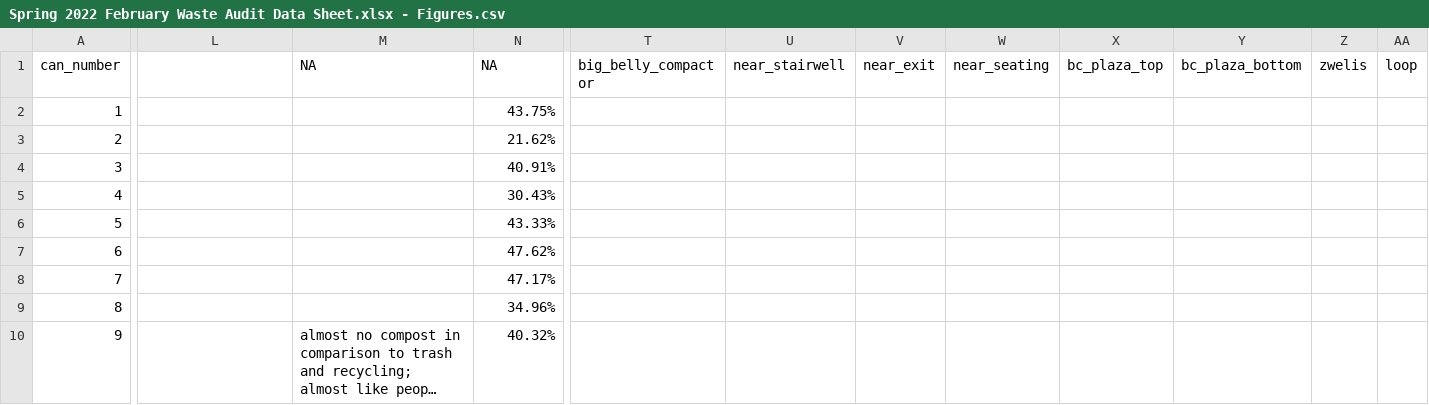
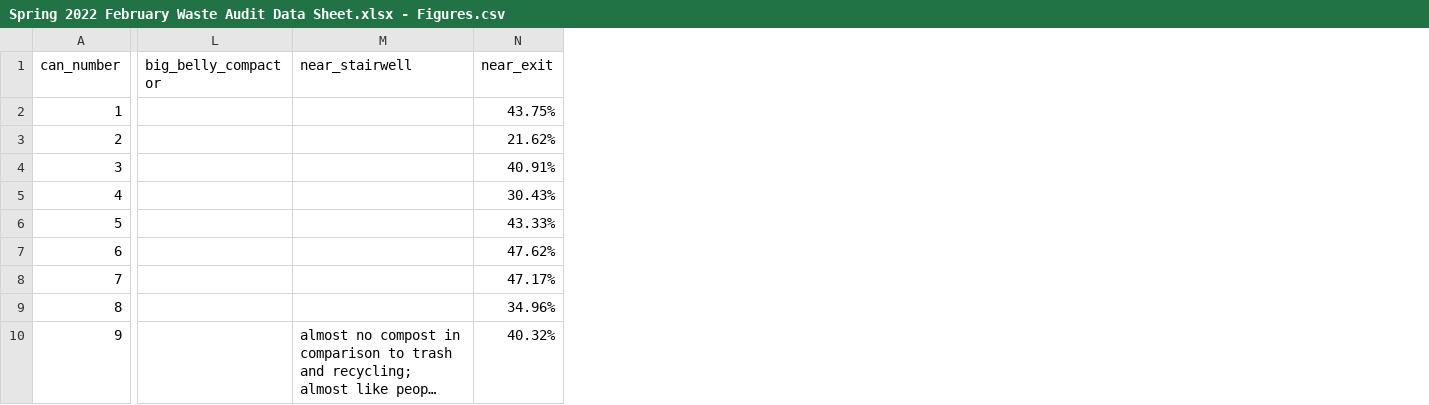
Before and after one commit to haileyross/WasteAuditFeb2022, a CSV file: Spring 2022 February Waste Audit Data Sheet.xlsx - Figures.csv, drawn as a sheet; only a part is shown, gaps mark what is left out; long unchanged cells end in …; the diff covers the shown part only; the diff names each change by its address in the sheet, - before the commit and + after, or states it on an @@ line.

Commit message:
Update Spring 2022 February Waste Audit Data Sheet.xlsx - Figures.csv

```diff
--- a/Spring 2022 February Waste Audit Data Sheet.xlsx - Figures.csv
+++ b/Spring 2022 February Waste Audit Data Sheet.xlsx - Figures.csv
-column T (big_belly_compactor), empty
-column U (near_stairwell), empty
-column V (near_exit), empty
-column W (near_seating), empty
-column X (bc_plaza_top), empty
-column Y (bc_plaza_bottom), empty
-column Z (zwelis), empty
-column AA (loop), empty
-L1: (empty)
+L1: big_belly_compactor
-M1: NA
+M1: near_stairwell
-N1: NA
+N1: near_exit
```
Also changed, not shown: 5 edited cells elsewhere in this file.
